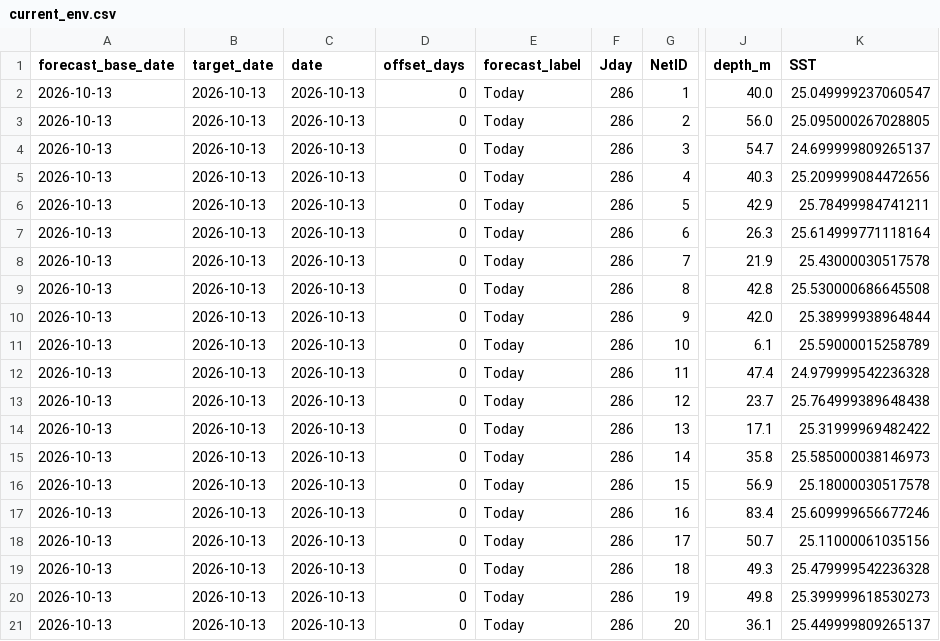
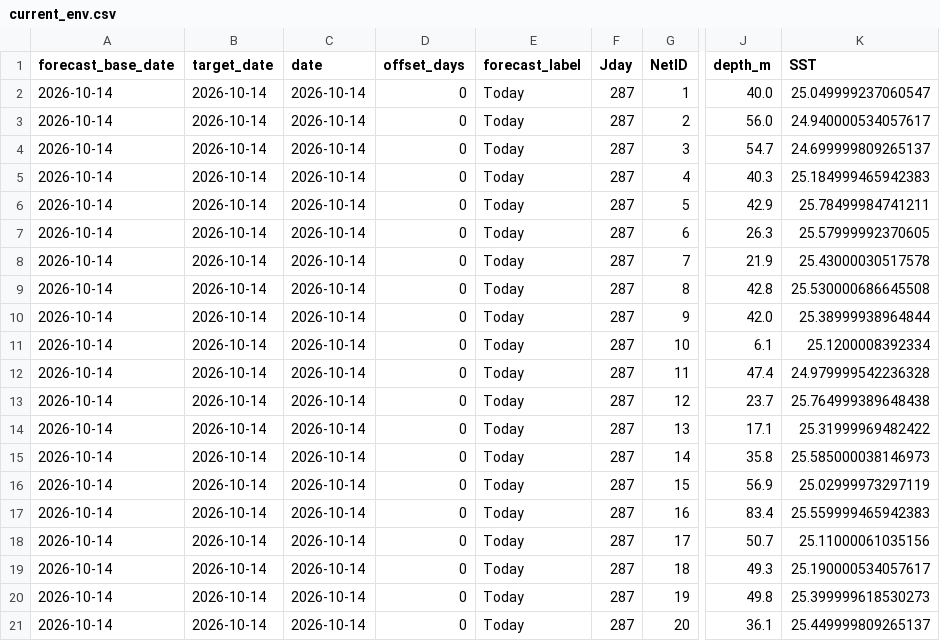
Before and after one commit to IK5258/kochi-whale-shark-risk-monitor, a CSV file: outputs/current_env.csv, drawn as a sheet; only a part is shown, gaps mark what is left out; the diff names each change by its address in the sheet, - before the commit and + after, or states it on an @@ line.

```diff
--- a/outputs/current_env.csv
+++ b/outputs/current_env.csv
-A2:A21 (forecast_base_date): 2026-10-13
+A2:A21 (forecast_base_date): 2026-10-14
-B2:B21 (target_date): 2026-10-13
+B2:B21 (target_date): 2026-10-14
-C2:C21 (date): 2026-10-13
+C2:C21 (date): 2026-10-14
-F2:F21 (Jday): 286
+F2:F21 (Jday): 287
-K3 (SST): 25.095000267028805
+K3 (SST): 24.940000534057617
-K5 (SST): 25.209999084472656
+K5 (SST): 25.184999465942383
-K7 (SST): 25.614999771118164
+K7 (SST): 25.57999992370605
-K11 (SST): 25.59000015258789
+K11 (SST): 25.1200008392334
-K16 (SST): 25.18000030517578
+K16 (SST): 25.02999973297119
-K17 (SST): 25.609999656677246
+K17 (SST): 25.559999465942383
-K19 (SST): 25.479999542236328
+K19 (SST): 25.190000534057617
```
Also changed, not shown: outputs/latest_risk.csv, outputs/model_metrics.csv, 3 other files.
